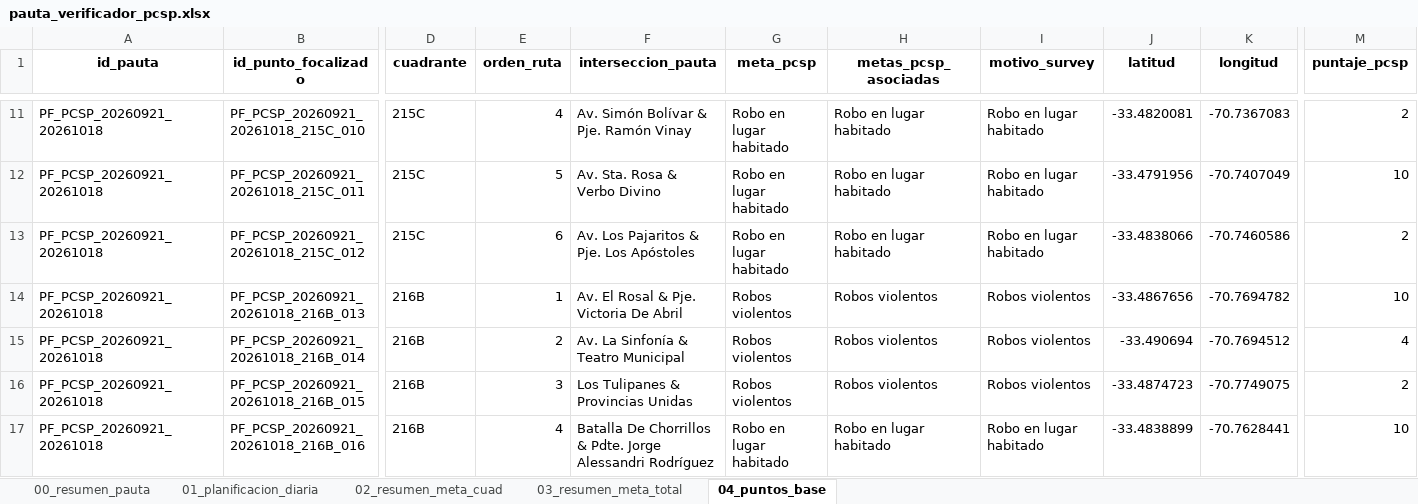
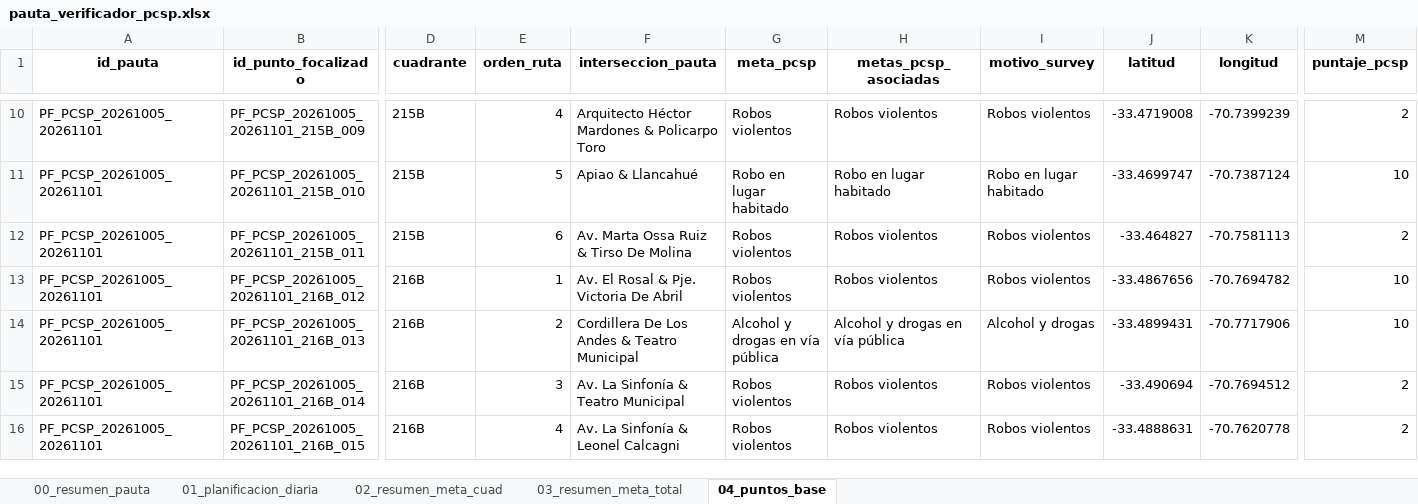
Before and after one commit to dipresec-maipu/pauta-focalizado, an Excel workbook: pauta_verificador_pcsp.xlsx, sheet 04_puntos_base, drawn as a sheet; only a part is shown, gaps mark what is left out; values as stored, in another font and other column widths than the file's, no borders; removed rows and columns are numbered as before the commit, all else as after; rows hold the shown columns only; the diff covers the shown part only; the diff names each change by its address in the sheet, - before the commit and + after, or states it on an @@ line.

```diff
--- a/pauta_verificador_pcsp.xlsx (sheet 04_puntos_base)
+++ b/pauta_verificador_pcsp.xlsx (sheet 04_puntos_base)
-A10:A13 (id_pauta): PF_PCSP_20260921_20261018
+A10:A13 (id_pauta): PF_PCSP_20261005_20261101
-B10 (id_punto_focalizado): PF_PCSP_20260921_20261018_215C_010
+B10 (id_punto_focalizado): PF_PCSP_20261005_20261101_215B_009
-D10:D12 (cuadrante): 215C
+D10:D12 (cuadrante): 215B
-F10 (interseccion_pauta): Av. Simón Bolívar & Pje. Ramón Vinay
+F10 (interseccion_pauta): Arquitecto Héctor Mardones & Policarpo Toro
-G10 (meta_pcsp): Robo en lugar habitado
+G10 (meta_pcsp): Robos violentos
-H10 (metas_pcsp_asociadas): Robo en lugar habitado
+H10 (metas_pcsp_asociadas): Robos violentos
-I10 (motivo_survey): Robo en lugar habitado
+I10 (motivo_survey): Robos violentos
-J10 (latitud): -33.4820081
+J10 (latitud): -33.4719008
-K10 (longitud): -70.7367083
+K10 (longitud): -70.7399239
-B11 (id_punto_focalizado): PF_PCSP_20260921_20261018_215C_011
+B11 (id_punto_focalizado): PF_PCSP_20261005_20261101_215B_010
-F11 (interseccion_pauta): Av. Sta. Rosa & Verbo Divino
+F11 (interseccion_pauta): Apiao & Llancahué
-J11 (latitud): -33.4791956
+J11 (latitud): -33.4699747
-K11 (longitud): -70.7407049
+K11 (longitud): -70.7387124
-B12 (id_punto_focalizado): PF_PCSP_20260921_20261018_215C_012
+B12 (id_punto_focalizado): PF_PCSP_20261005_20261101_215B_011
-F12 (interseccion_pauta): Av. Los Pajaritos & Pje. Los Apóstoles
+F12 (interseccion_pauta): Av. Marta Ossa Ruiz & Tirso De Molina
-G12 (meta_pcsp): Robo en lugar habitado
+G12 (meta_pcsp): Robos violentos
-H12 (metas_pcsp_asociadas): Robo en lugar habitado
+H12 (metas_pcsp_asociadas): Robos violentos
-I12 (motivo_survey): Robo en lugar habitado
+I12 (motivo_survey): Robos violentos
-J12 (latitud): -33.4838066
+J12 (latitud): -33.464827
-K12 (longitud): -70.7460586
+K12 (longitud): -70.7581113
-B13 (id_punto_focalizado): PF_PCSP_20260921_20261018_216B_013
+B13 (id_punto_focalizado): PF_PCSP_20261005_20261101_216B_012
+row 14: PF_PCSP_20261005_20261101 | PF_PCSP_20261005_20261101_216B_013 | 216B | 2 | Cordillera De Los Andes & Teatro Municipal | Alcohol y drogas en vía pública | Alcohol y drogas en vía pública | Alcohol y drogas | -33.4899431 | -70.7717906 | 10
-A15:A16 (id_pauta): PF_PCSP_20260921_20261018
+A15:A16 (id_pauta): PF_PCSP_20261005_20261101
-B15 (id_punto_focalizado): PF_PCSP_20260921_20261018_216B_014
+B15 (id_punto_focalizado): PF_PCSP_20261005_20261101_216B_014
-E15 (orden_ruta): 2
+E15 (orden_ruta): 3
-M15 (puntaje_pcsp): 4
+M15 (puntaje_pcsp): 2
-B16 (id_punto_focalizado): PF_PCSP_20260921_20261018_216B_015
+B16 (id_punto_focalizado): PF_PCSP_20261005_20261101_216B_015
-E16 (orden_ruta): 3
+E16 (orden_ruta): 4
-F16 (interseccion_pauta): Los Tulipanes & Provincias Unidas
+F16 (interseccion_pauta): Av. La Sinfonía & Leonel Calcagni
-J16 (latitud): -33.4874723
+J16 (latitud): -33.4888631
-K16 (longitud): -70.7749075
+K16 (longitud): -70.7620778
-row 17: PF_PCSP_20260921_20261018 | PF_PCSP_20260921_20261018_216B_016 | 216B | 4 | Batalla De Chorrillos & Pdte. Jorge Alessandri Rodríguez | Robo en lugar habitado | Robo en lugar habitado | Robo en lugar habitado | -33.4838899 | -70.7628441 | 10
```
Also changed, not shown: 30 added rows, 32 removed rows and 162 edited cells elsewhere in this sheet, sheet 01_planificacion_diaria, sheet 02_resumen_meta_cuad, sheet 03_resumen_meta_total, sheet 00_resumen_pauta, pauta_focalizada_pcsp.xlsx, 10 other files.
